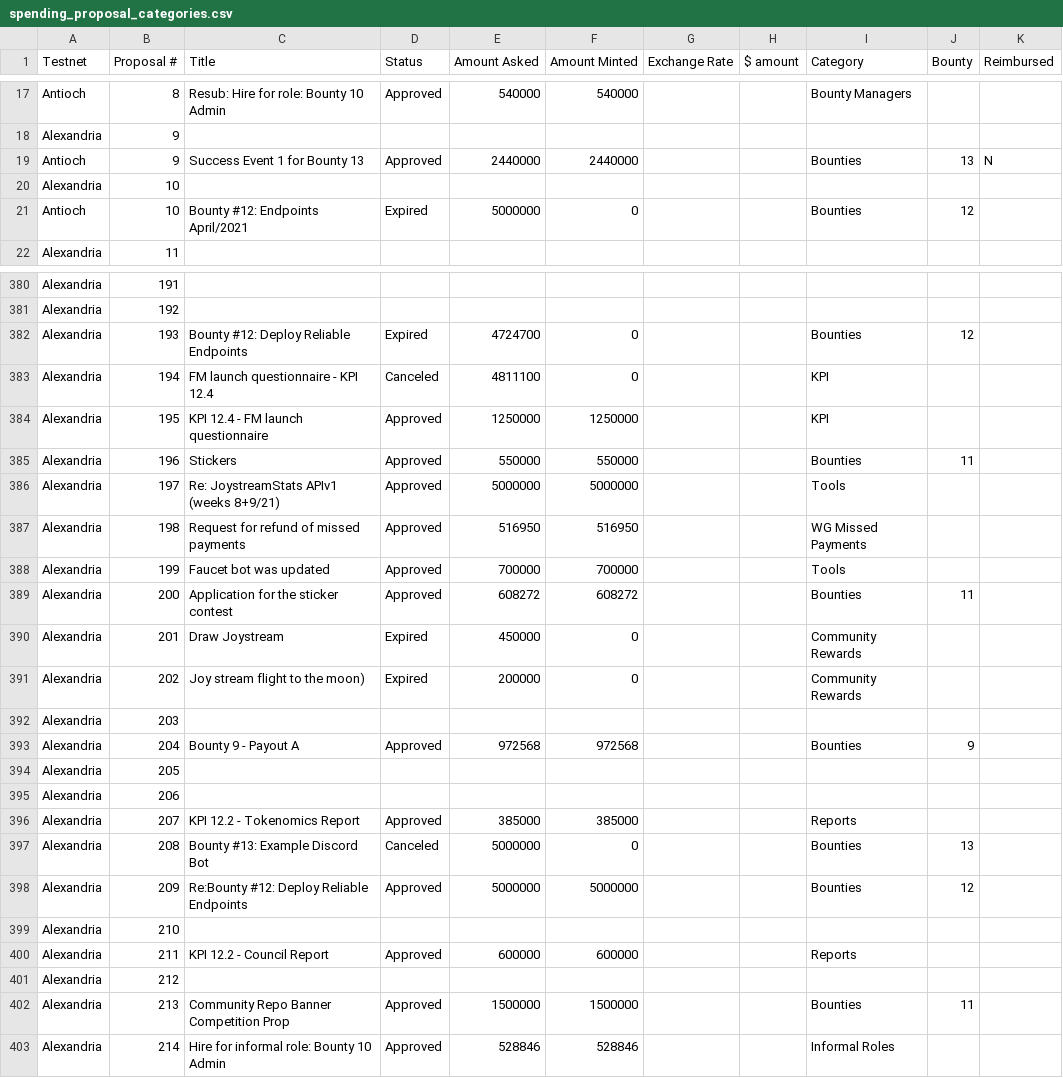
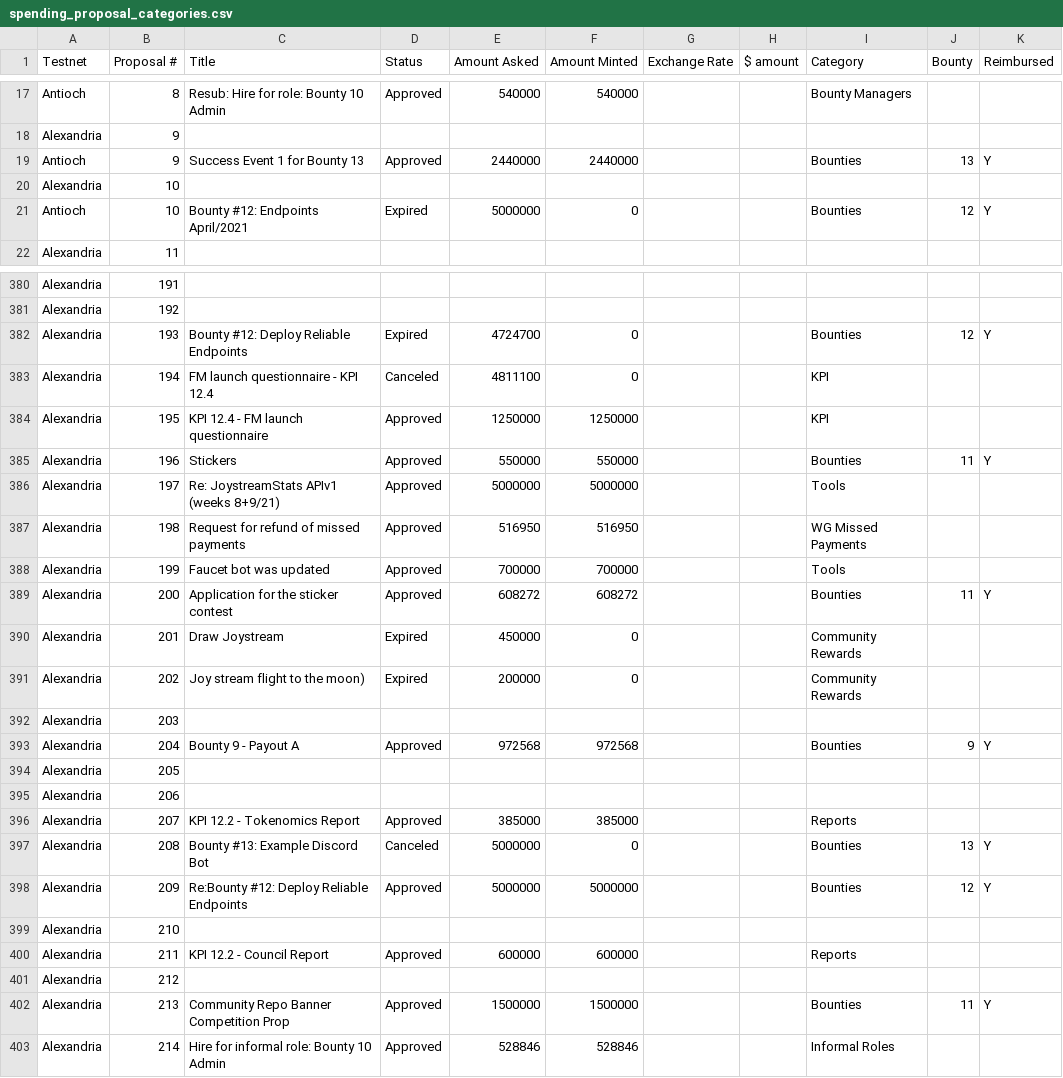
Before and after one commit to Joystream/community-repo, a CSV file: documentation/spending_proposal_categories.csv, drawn as a sheet; only a part is shown, gaps mark what is left out; the diff covers the shown part only.

```diff
--- a/documentation/spending_proposal_categories.csv
+++ b/documentation/spending_proposal_categories.csv
@@ -18,5 +18,5 @@ Antioch,8,Resub: Hire for role: Bounty 10 Admin,Approved,540000,540000,,,Bounty
 Alexandria,9,,,,,,,,,
-Antioch,9,Success Event 1 for Bounty 13,Approved,2440000,2440000,,,Bounties,13,N
+Antioch,9,Success Event 1 for Bounty 13,Approved,2440000,2440000,,,Bounties,13,Y
 Alexandria,10,,,,,,,,,
-Antioch,10,Bounty #12: Endpoints April/2021,Expired,5000000,0,,,Bounties,12,
+Antioch,10,Bounty #12: Endpoints April/2021,Expired,5000000,0,,,Bounties,12,Y
 Alexandria,11,,,,,,,,,
@@ -381,6 +381,6 @@ Alexandria,191,,,,,,,,,
 Alexandria,192,,,,,,,,,
-Alexandria,193,Bounty #12: Deploy Reliable Endpoints,Expired,4724700,0,,,Bounties,12,
+Alexandria,193,Bounty #12: Deploy Reliable Endpoints,Expired,4724700,0,,,Bounties,12,Y
 Alexandria,194,FM launch questionnaire - KPI 12.4,Canceled,4811100,0,,,KPI,,
 Alexandria,195,KPI 12.4 - FM launch questionnaire,Approved,1250000,1250000,,,KPI,,
-Alexandria,196,Stickers,Approved,550000,550000,,,Bounties,11,
+Alexandria,196,Stickers,Approved,550000,550000,,,Bounties,11,Y
 Alexandria,197,Re: JoystreamStats APIv1 (weeks 8+9/21),Approved,5000000,5000000,,,Tools,,
@@ -388,3 +388,3 @@ Alexandria,198,Request for refund of missed payments,Approved,516950,516950,,,WG
 Alexandria,199,Faucet bot was updated,Approved,700000,700000,,,Tools,,
-Alexandria,200,Application for the sticker contest,Approved,608272,608272,,,Bounties,11,
+Alexandria,200,Application for the sticker contest,Approved,608272,608272,,,Bounties,11,Y
 Alexandria,201,Draw Joystream,Expired,450000,0,,,Community Rewards,,
@@ -392,3 +392,3 @@ Alexandria,202,Joy stream flight to the moon),Expired,200000,0,,,Community Rewar
 Alexandria,203,,,,,,,,,
-Alexandria,204,Bounty 9 - Payout A,Approved,972568,972568,,,Bounties,9,
+Alexandria,204,Bounty 9 - Payout A,Approved,972568,972568,,,Bounties,9,Y
 Alexandria,205,,,,,,,,,
@@ -396,4 +396,4 @@ Alexandria,206,,,,,,,,,
 Alexandria,207,KPI 12.2 - Tokenomics Report,Approved,385000,385000,,,Reports,,
-Alexandria,208,Bounty #13: Example Discord Bot,Canceled,5000000,0,,,Bounties,13,
-Alexandria,209,Re:Bounty #12: Deploy Reliable Endpoints,Approved,5000000,5000000,,,Bounties,12,
+Alexandria,208,Bounty #13: Example Discord Bot,Canceled,5000000,0,,,Bounties,13,Y
+Alexandria,209,Re:Bounty #12: Deploy Reliable Endpoints,Approved,5000000,5000000,,,Bounties,12,Y
 Alexandria,210,,,,,,,,,
@@ -401,3 +401,3 @@ Alexandria,211,KPI 12.2 - Council Report,Approved,600000,600000,,,Reports,,
 Alexandria,212,,,,,,,,,
-Alexandria,213,Community Repo Banner Competition Prop,Approved,1500000,1500000,,,Bounties,11,
+Alexandria,213,Community Repo Banner Competition Prop,Approved,1500000,1500000,,,Bounties,11,Y
 Alexandria,214,Hire for informal role: Bounty 10 Admin,Approved,528846,528846,,,Informal Roles,,
```
Also changed, not shown: 49 edited cells elsewhere in this file, 1 other file.
